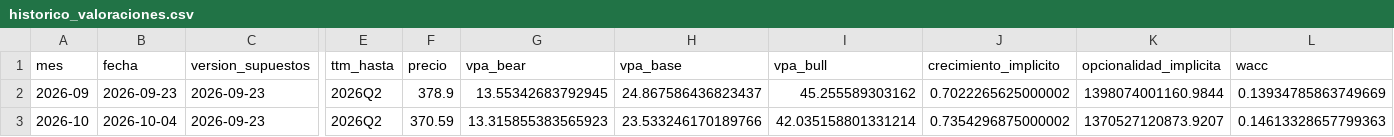
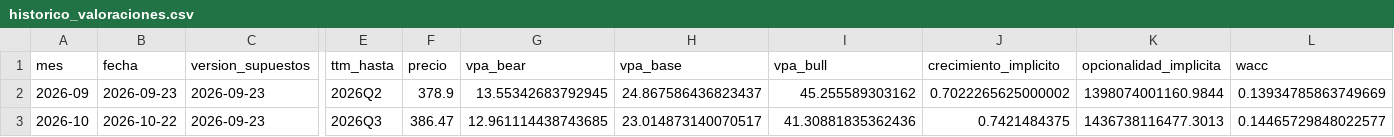
Before and after one commit to MiguelDiazMDS/tesla-dashboard, a CSV file: data/historico_valoraciones.csv, drawn as a sheet; only a part is shown, gaps mark what is left out; the diff names each change by its address in the sheet, - before the commit and + after, or states it on an @@ line.

```diff
--- a/data/historico_valoraciones.csv
+++ b/data/historico_valoraciones.csv
-B3 (fecha): 2026-10-04
+B3 (fecha): 2026-10-22
-E3 (ttm_hasta): 2026Q2
+E3 (ttm_hasta): 2026Q3
-F3 (precio): 370.59
+F3 (precio): 386.47
-G3 (vpa_bear): 13.315855383565923
+G3 (vpa_bear): 12.961114438743685
-H3 (vpa_base): 23.533246170189766
+H3 (vpa_base): 23.014873140070517
-I3 (vpa_bull): 42.035158801331214
+I3 (vpa_bull): 41.30881835362436
-J3 (crecimiento_implicito): 0.7354296875000002
+J3 (crecimiento_implicito): 0.7421484375
-K3 (opcionalidad_implicita): 1370527120873.9207
+K3 (opcionalidad_implicita): 1436738116477.3013
-L3 (wacc): 0.14613328657799363
+L3 (wacc): 0.14465729848022577
```
Also changed, not shown: data/financials_quarterly.csv, data/market_monthly.csv, 7 other files.
